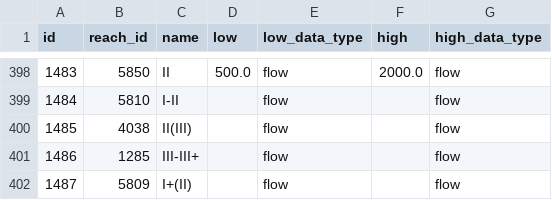
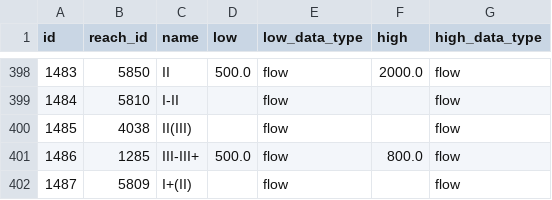
Before and after one commit to mousebrains/kayak_python, a CSV file: data/db/reach_class.csv, drawn as a sheet; only a part is shown, gaps mark what is left out.

```diff
--- a/data/db/reach_class.csv
+++ b/data/db/reach_class.csv
@@ -400,3 +400,3 @@ id,reach_id,name,low,low_data_type,high,high_data_type
 1485,4038,II(III),,flow,,flow
-1486,1285,III-III+,,flow,,flow
+1486,1285,III-III+,500.0,flow,800.0,flow
 1487,5809,I+(II),,flow,,flow
```
Also changed, not shown: data/db/reach.csv, data/db/reach_level.csv.
